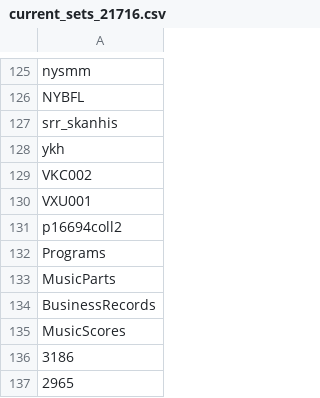
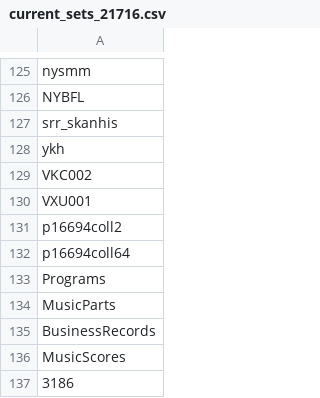
Before and after one commit to ESDNhub/ESDNDocs, a CSV file: sets-for-DPLA-harvesting/current_sets_21716.csv, drawn as a sheet; only a part is shown, gaps mark what is left out; the shorter side is filled out with more unchanged rows.

Commit message:
Voorheesville set

```diff
--- a/sets-for-DPLA-harvesting/current_sets_21716.csv
+++ b/sets-for-DPLA-harvesting/current_sets_21716.csv
@@ -131,2 +131,3 @@ VXU001
 p16694coll2
+p16694coll64
 Programs
```
